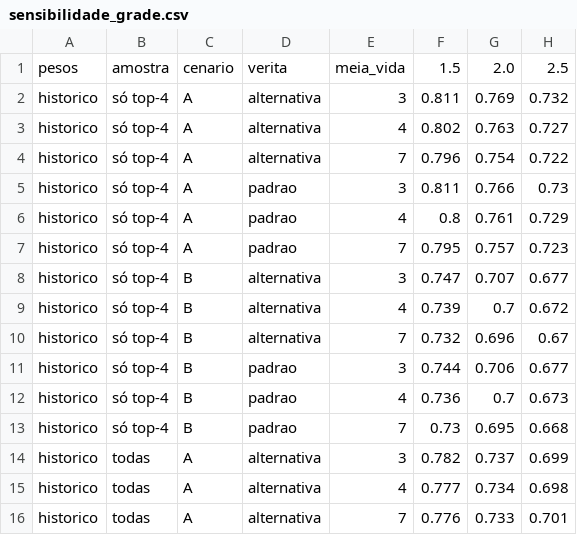
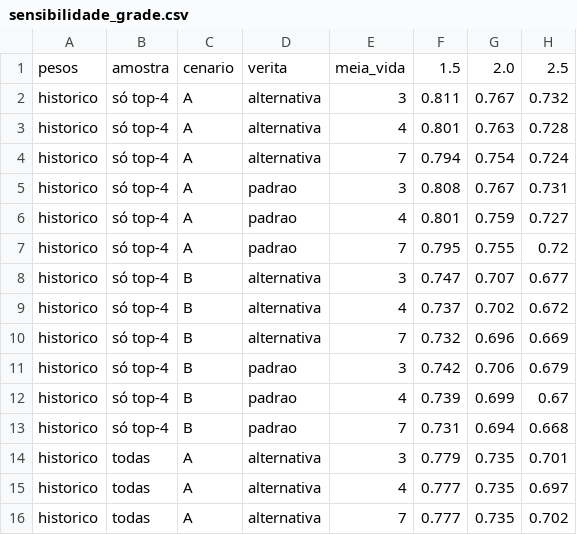
Before and after one commit to bogoio/redirect, a CSV file: agregador/output/sensibilidade_grade.csv, drawn as a sheet; only a part is shown; the diff covers the shown part only.

```diff
--- a/agregador/output/sensibilidade_grade.csv
+++ b/agregador/output/sensibilidade_grade.csv
@@ -1,16 +1,16 @@
 pesos,amostra,cenario,verita,meia_vida,1.5,2.0,2.5
-historico,só top-4,A,alternativa,3,0.811,0.769,0.732
-historico,só top-4,A,alternativa,4,0.802,0.763,0.727
-historico,só top-4,A,alternativa,7,0.796,0.754,0.722
-historico,só top-4,A,padrao,3,0.811,0.766,0.73
-historico,só top-4,A,padrao,4,0.8,0.761,0.729
-historico,só top-4,A,padrao,7,0.795,0.757,0.723
+historico,só top-4,A,alternativa,3,0.811,0.767,0.732
+historico,só top-4,A,alternativa,4,0.801,0.763,0.728
+historico,só top-4,A,alternativa,7,0.794,0.754,0.724
+historico,só top-4,A,padrao,3,0.808,0.767,0.731
+historico,só top-4,A,padrao,4,0.801,0.759,0.727
+historico,só top-4,A,padrao,7,0.795,0.755,0.72
 historico,só top-4,B,alternativa,3,0.747,0.707,0.677
-historico,só top-4,B,alternativa,4,0.739,0.7,0.672
-historico,só top-4,B,alternativa,7,0.732,0.696,0.67
-historico,só top-4,B,padrao,3,0.744,0.706,0.677
-historico,só top-4,B,padrao,4,0.736,0.7,0.673
-historico,só top-4,B,padrao,7,0.73,0.695,0.668
-historico,todas,A,alternativa,3,0.782,0.737,0.699
-historico,todas,A,alternativa,4,0.777,0.734,0.698
-historico,todas,A,alternativa,7,0.776,0.733,0.701
+historico,só top-4,B,alternativa,4,0.737,0.702,0.672
+historico,só top-4,B,alternativa,7,0.732,0.696,0.669
+historico,só top-4,B,padrao,3,0.742,0.706,0.679
+historico,só top-4,B,padrao,4,0.739,0.699,0.67
+historico,só top-4,B,padrao,7,0.731,0.694,0.668
+historico,todas,A,alternativa,3,0.779,0.735,0.701
+historico,todas,A,alternativa,4,0.777,0.735,0.697
+historico,todas,A,alternativa,7,0.777,0.735,0.702
```
Also changed, not shown: 78 edited cells elsewhere in this file, agregador/output/sensibilidade_longa.csv, 3 other files.
